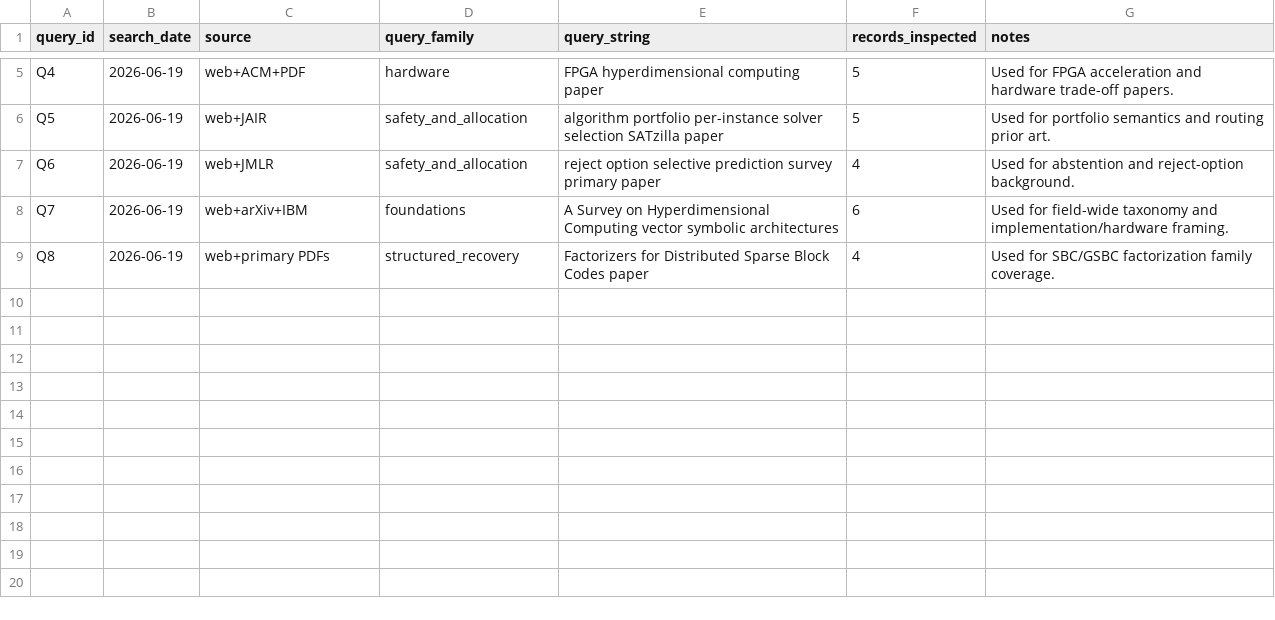
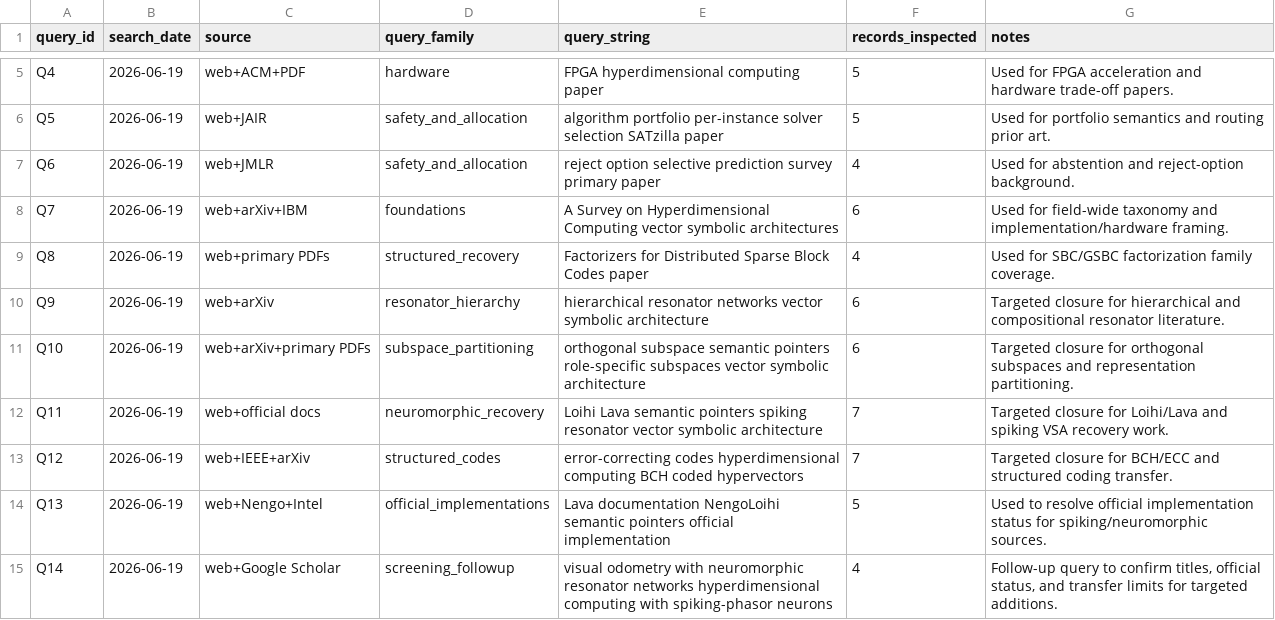
Before and after one commit to HexaPlexus/VSA-Recoverability-Atlas, a CSV file: paper/literature_search_log.csv, drawn as a sheet; only a part is shown, gaps mark what is left out; the diff names each change by its address in the sheet, - before the commit and + after, or states it on an @@ line.

```diff
--- a/paper/literature_search_log.csv
+++ b/paper/literature_search_log.csv
+row 10: Q9 | 2026-06-19 | web+arXiv | resonator_hierarchy | hierarchical resonator networks vector symbolic architecture | 6 | Targeted closure for hierarchical and compositional resonator literature.
+row 11: Q10 | 2026-06-19 | web+arXiv+primary PDFs | subspace_partitioning | orthogonal subspace semantic pointers role-specific subspaces vector symbolic architecture | 6 | Targeted closure for orthogonal subspaces and representation partitioning.
+row 12: Q11 | 2026-06-19 | web+official docs | neuromorphic_recovery | Loihi Lava semantic pointers spiking resonator vector symbolic architecture | 7 | Targeted closure for Loihi/Lava and spiking VSA recovery work.
+row 13: Q12 | 2026-06-19 | web+IEEE+arXiv | structured_codes | error-correcting codes hyperdimensional computing BCH coded hypervectors | 7 | Targeted closure for BCH/ECC and structured coding transfer.
+row 14: Q13 | 2026-06-19 | web+Nengo+Intel | official_implementations | Lava documentation NengoLoihi semantic pointers official implementation | 5 | Used to resolve official implementation status for spiking/neuromorphic sources.
+row 15: Q14 | 2026-06-19 | web+Google Scholar | screening_followup | visual odometry with neuromorphic resonator networks hyperdimensional computing with spiking-phasor neurons | 4 | Follow-up query to confirm titles, official status, and transfer limits for targeted additions.
```
Also changed, not shown: paper/literature_screening.csv, paper/prior_art_matrix.csv, 5 other files.
